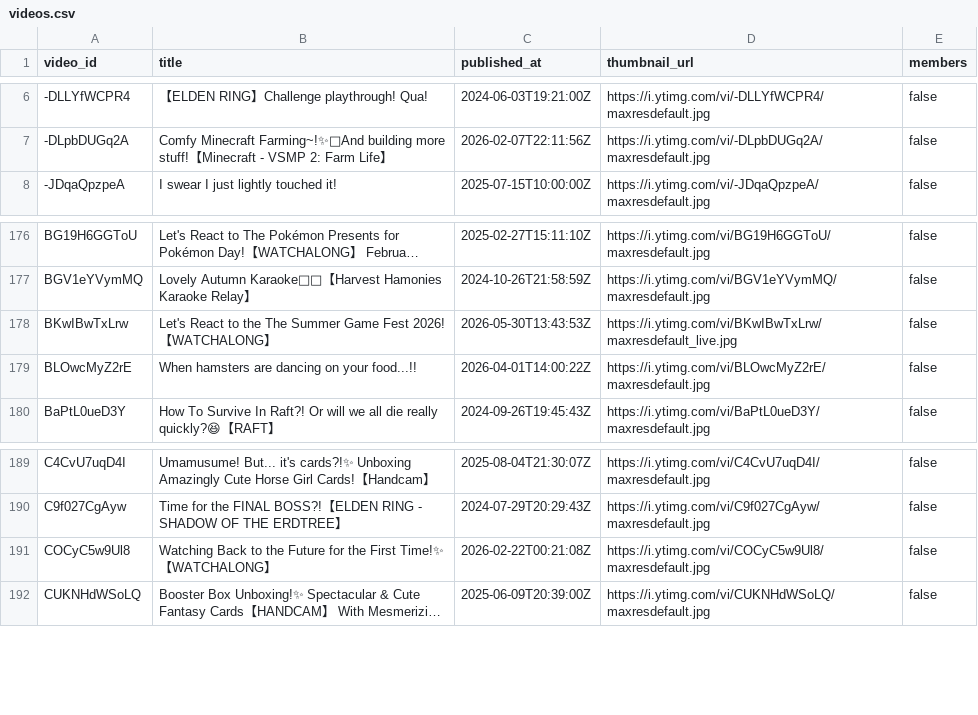
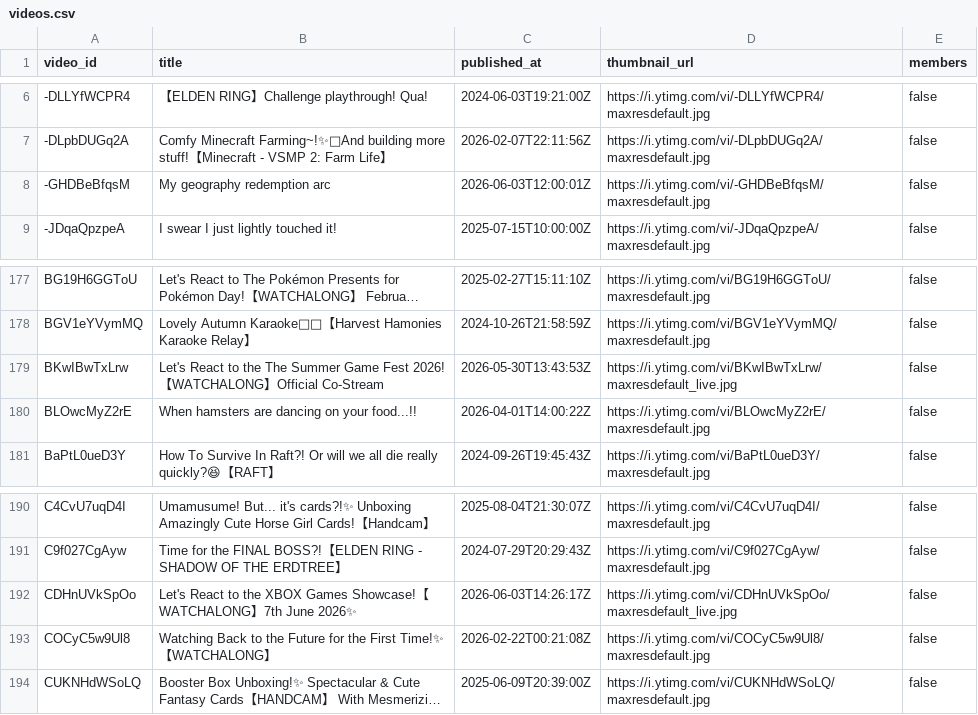
Before and after one commit to KamoTimestamps/timekeeper, a CSV file: metadata/videos.csv, drawn as a sheet; only a part is shown, gaps mark what is left out; long unchanged cells end in ….

```diff
--- a/metadata/videos.csv
+++ b/metadata/videos.csv
@@ -7,2 +7,3 @@ video_id,title,published_at,thumbnail_url,members
 "-DLpbDUGq2A","Comfy Minecraft Farming~!✨🌽And building more stuff!【Minecraft - VSMP 2: Farm Life】","2026-02-07T22:11:56Z","https://i.ytimg.com/vi/-DLpbDUGq2A/maxresdefault.jpg","false"
+"-GHDBeBfqsM","My geography redemption arc","2026-06-03T12:00:01Z","https://i.ytimg.com/vi/-GHDBeBfqsM/maxresdefault.jpg","false"
 "-JDqaQpzpeA","I swear I just lightly touched it!","2025-07-15T10:00:00Z","https://i.ytimg.com/vi/-JDqaQpzpeA/maxresdefault.jpg","false"
@@ -177,3 +178,3 @@ video_id,title,published_at,thumbnail_url,members
 "BGV1eYVymMQ","Lovely Autumn Karaoke🍂💛【Harvest Hamonies Karaoke Relay】","2024-10-26T21:58:59Z","https://i.ytimg.com/vi/BGV1eYVymMQ/maxresdefault.jpg","false"
-"BKwIBwTxLrw","Let's React to the The Summer Game Fest 2026!【WATCHALONG】","2026-05-30T13:43:53Z","https://i.ytimg.com/vi/BKwIBwTxLrw/maxresdefault_live.jpg","false"
+"BKwIBwTxLrw","Let's React to the The Summer Game Fest 2026!【WATCHALONG】Official Co-Stream","2026-05-30T13:43:53Z","https://i.ytimg.com/vi/BKwIBwTxLrw/maxresdefault_live.jpg","false"
 "BLOwcMyZ2rE","When hamsters are dancing on your food...!!","2026-04-01T14:00:22Z","https://i.ytimg.com/vi/BLOwcMyZ2rE/maxresdefault.jpg","false"
@@ -190,2 +191,3 @@ video_id,title,published_at,thumbnail_url,members
 "C9f027CgAyw","Time for the FINAL BOSS?!【ELDEN RING - SHADOW OF THE ERDTREE】","2024-07-29T20:29:43Z","https://i.ytimg.com/vi/C9f027CgAyw/maxresdefault.jpg","false"
+"CDHnUVkSpOo","Let's React to the XBOX Games Showcase!【WATCHALONG】7th June 2026✨","2026-06-03T14:26:17Z","https://i.ytimg.com/vi/CDHnUVkSpOo/maxresdefault_live.jpg","false"
 "COCyC5w9Ul8","Watching Back to the Future for the First Time!✨【WATCHALONG】","2026-02-22T00:21:08Z","https://i.ytimg.com/vi/COCyC5w9Ul8/maxresdefault.jpg","false"
```
